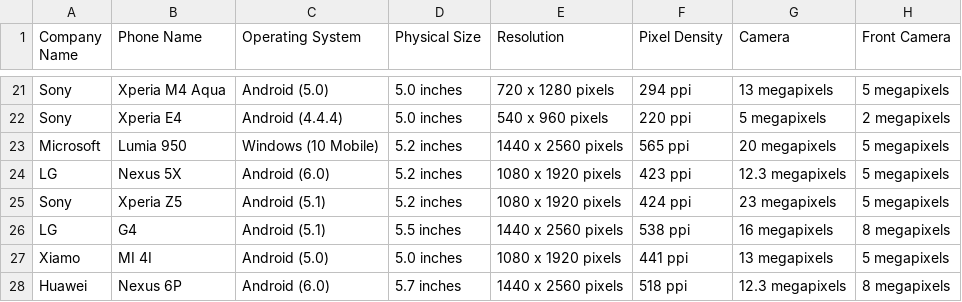
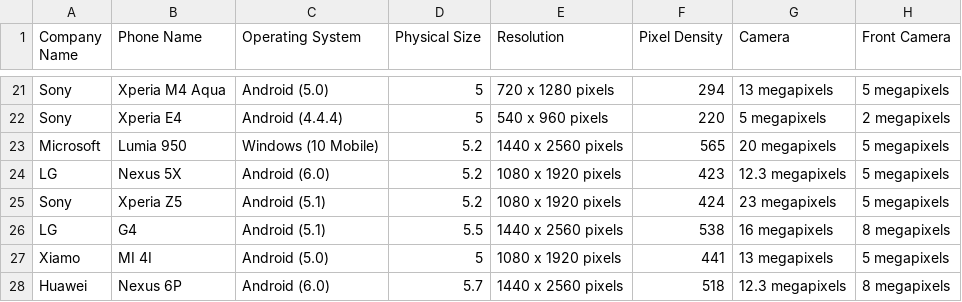
Before and after one commit to sanjaymenon7/morpho, a CSV file: data/data.csv, drawn as a sheet; only a part is shown, gaps mark what is left out; the diff covers the shown part only; the diff names each change by its address in the sheet, - before the commit and + after, or states it on an @@ line.

Commit message:
Updated data.csv to contain some integer and float data too. Physical Size -> Float Pixel Density -> Integer

```diff
--- a/data/data.csv
+++ b/data/data.csv
-D21:D22 (Physical Size): 5.0 inches
+D21:D22 (Physical Size): 5
-F21 (Pixel Density): 294 ppi
+F21 (Pixel Density): 294
-F22 (Pixel Density): 220 ppi
+F22 (Pixel Density): 220
-D23:D25 (Physical Size): 5.2 inches
+D23:D25 (Physical Size): 5.2
-F23 (Pixel Density): 565 ppi
+F23 (Pixel Density): 565
-F24 (Pixel Density): 423 ppi
+F24 (Pixel Density): 423
-F25 (Pixel Density): 424 ppi
+F25 (Pixel Density): 424
-D26 (Physical Size): 5.5 inches
+D26 (Physical Size): 5.5
-F26 (Pixel Density): 538 ppi
+F26 (Pixel Density): 538
-D27 (Physical Size): 5.0 inches
+D27 (Physical Size): 5
-F27 (Pixel Density): 441 ppi
+F27 (Pixel Density): 441
-D28 (Physical Size): 5.7 inches
+D28 (Physical Size): 5.7
-F28 (Pixel Density): 518 ppi
+F28 (Pixel Density): 518
```
Also changed, not shown: 38 edited cells elsewhere in this file.
